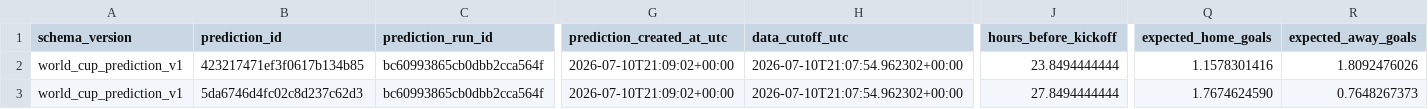
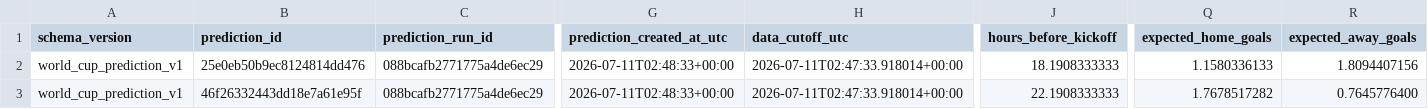
Before and after one commit to juanbrau-or/world-cup-2026-predictions, a CSV file: shadow/contextual_latest.csv, drawn as a sheet; only a part is shown, gaps mark what is left out; the diff covers the shown part only; the diff names each change by its address in the sheet, - before the commit and + after, or states it on an @@ line.

```diff
--- a/shadow/contextual_latest.csv
+++ b/shadow/contextual_latest.csv
-B2 (prediction_id): 423217471ef3f0617b134b85
+B2 (prediction_id): 25e0eb50b9ec8124814dd476
-C2:C3 (prediction_run_id): bc60993865cb0dbb2cca564f
+C2:C3 (prediction_run_id): 088bcafb2771775a4de6ec29
-G2:G3 (prediction_created_at_utc): 2026-07-10T21:09:02+00:00
+G2:G3 (prediction_created_at_utc): 2026-07-11T02:48:33+00:00
-H2:H3 (data_cutoff_utc): 2026-07-10T21:07:54.962302+00:00
+H2:H3 (data_cutoff_utc): 2026-07-11T02:47:33.918014+00:00
-J2 (hours_before_kickoff): 23.8494444444
+J2 (hours_before_kickoff): 18.1908333333
-Q2 (expected_home_goals): 1.1578301416
+Q2 (expected_home_goals): 1.1580336133
-R2 (expected_away_goals): 1.8092476026
+R2 (expected_away_goals): 1.8094407156
-B3 (prediction_id): 5da6746d4fc02c8d237c62d3
+B3 (prediction_id): 46f26332443dd18e7a61e95f
-J3 (hours_before_kickoff): 27.8494444444
+J3 (hours_before_kickoff): 22.1908333333
-Q3 (expected_home_goals): 1.7674624590
+Q3 (expected_home_goals): 1.7678517282
-R3 (expected_away_goals): 0.7648267373
+R3 (expected_away_goals): 0.7645776400
```
Also changed, not shown: 18 edited cells elsewhere in this file, latest.csv, prospective_matches.csv, 18 other files.
